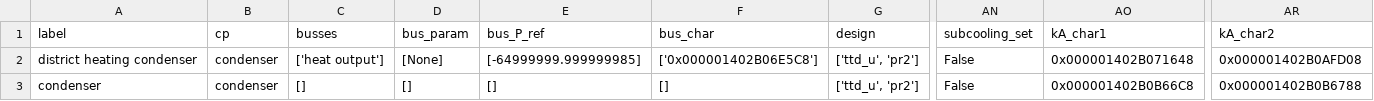
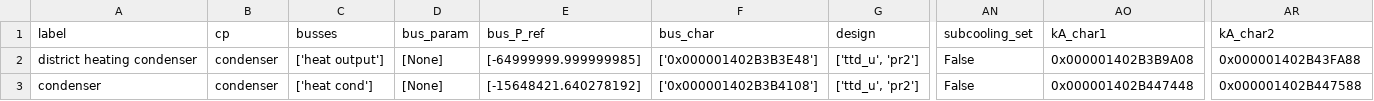
Before and after one commit to maltefritz/SWSH, a CSV file: Anlagenmodelle/cet/cet_design_maxQ/comps/condenser.csv, drawn as a sheet; only a part is shown, gaps mark what is left out; the diff names each change by its address in the sheet, - before the commit and + after, or states it on an @@ line.

```diff
--- a/Anlagenmodelle/cet/cet_design_maxQ/comps/condenser.csv
+++ b/Anlagenmodelle/cet/cet_design_maxQ/comps/condenser.csv
-F2 (bus_char): ['0x000001402B06E5C8']
+F2 (bus_char): ['0x000001402B3B3E48']
-AO2 (kA_char1): 0x000001402B071648
+AO2 (kA_char1): 0x000001402B3B9A08
-AR2 (kA_char2): 0x000001402B0AFD08
+AR2 (kA_char2): 0x000001402B43FA88
-C3 (busses): []
+C3 (busses): ['heat cond']
-D3 (bus_param): []
+D3 (bus_param): [None]
-E3 (bus_P_ref): []
+E3 (bus_P_ref): [-15648421.640278192]
-F3 (bus_char): []
+F3 (bus_char): ['0x000001402B3B4108']
-AO3 (kA_char1): 0x000001402B0B66C8
+AO3 (kA_char1): 0x000001402B447448
-AR3 (kA_char2): 0x000001402B0B6788
+AR3 (kA_char2): 0x000001402B447588
```
Also changed, not shown: Anlagenmodelle/cet/cet_design_maxQ/comps/char_line.csv, Anlagenmodelle/cet/cet_design_minQ/comps/char_line.csv, 47 other files.
